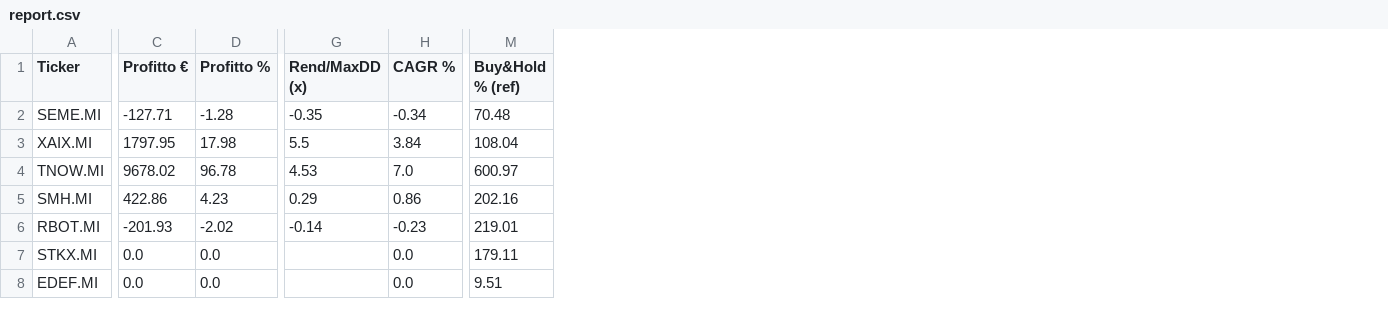
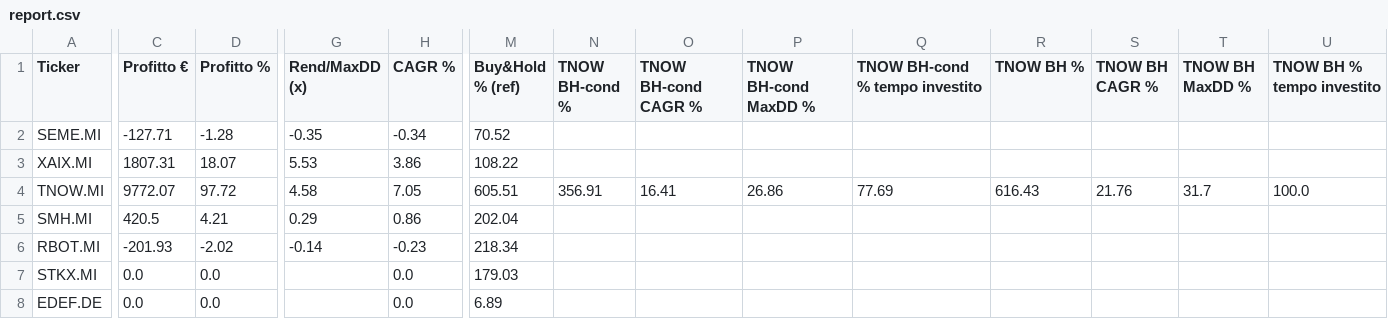
Before and after one commit to antoniosanso/etf-datalake, a CSV file: report.csv, drawn as a sheet; only a part is shown, gaps mark what is left out; the diff names each change by its address in the sheet, - before the commit and + after, or states it on an @@ line.

```diff
--- a/report.csv
+++ b/report.csv
+column N (TNOW BH-cond %), row 4: 356.91
+column O (TNOW BH-cond CAGR %), row 4: 16.41
+column P (TNOW BH-cond MaxDD %), row 4: 26.86
+column Q (TNOW BH-cond % tempo investito), row 4: 77.69
+column R (TNOW BH %), row 4: 616.43
+column S (TNOW BH CAGR %), row 4: 21.76
+column T (TNOW BH MaxDD %), row 4: 31.7
+column U (TNOW BH % tempo investito), row 4: 100.0
-M2 (Buy&Hold % (ref)): 70.48
+M2 (Buy&Hold % (ref)): 70.52
-C3 (Profitto €): 1797.95
+C3 (Profitto €): 1807.31
-D3 (Profitto %): 17.98
+D3 (Profitto %): 18.07
-G3 (Rend/MaxDD (x)): 5.5
+G3 (Rend/MaxDD (x)): 5.53
-H3 (CAGR %): 3.84
+H3 (CAGR %): 3.86
-M3 (Buy&Hold % (ref)): 108.04
+M3 (Buy&Hold % (ref)): 108.22
-C4 (Profitto €): 9678.02
+C4 (Profitto €): 9772.07
-D4 (Profitto %): 96.78
+D4 (Profitto %): 97.72
-G4 (Rend/MaxDD (x)): 4.53
+G4 (Rend/MaxDD (x)): 4.58
-H4 (CAGR %): 7.0
+H4 (CAGR %): 7.05
-M4 (Buy&Hold % (ref)): 600.97
+M4 (Buy&Hold % (ref)): 605.51
-C5 (Profitto €): 422.86
+C5 (Profitto €): 420.5
-D5 (Profitto %): 4.23
+D5 (Profitto %): 4.21
-M5 (Buy&Hold % (ref)): 202.16
+M5 (Buy&Hold % (ref)): 202.04
-M6 (Buy&Hold % (ref)): 219.01
+M6 (Buy&Hold % (ref)): 218.34
-M7 (Buy&Hold % (ref)): 179.11
+M7 (Buy&Hold % (ref)): 179.03
-A8 (Ticker): EDEF.MI
+A8 (Ticker): EDEF.DE
-M8 (Buy&Hold % (ref)): 9.51
+M8 (Buy&Hold % (ref)): 6.89
```
Also changed, not shown: data/EDEF.DE.csv, data/SMH.MI.csv, 10 other files.
